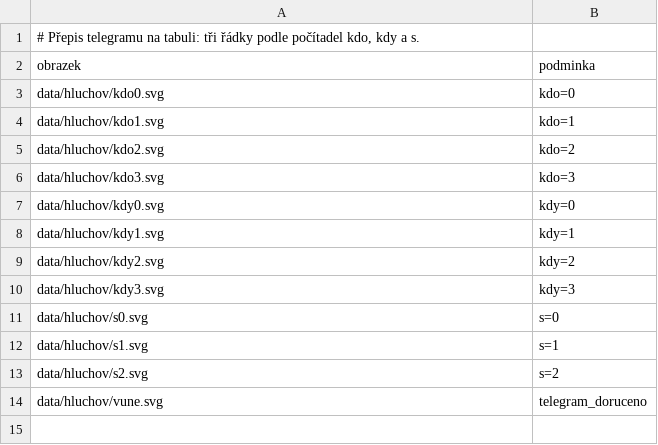
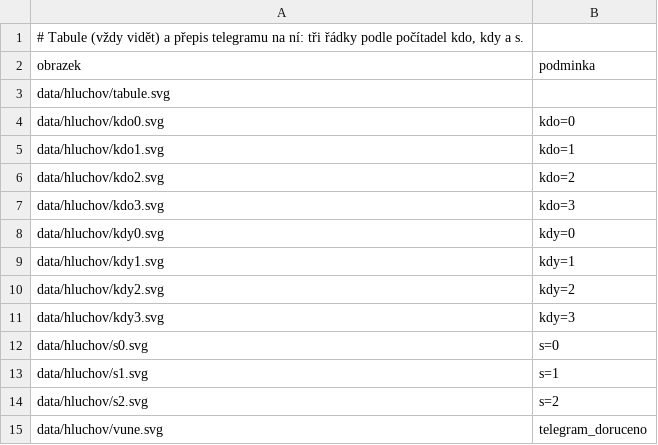
Before and after one commit to jankoubeknic-alt/Postovsky-panacek, a CSV file: data/hluchov/vrstvy.csv, drawn as a sheet.

```diff
--- a/data/hluchov/vrstvy.csv
+++ b/data/hluchov/vrstvy.csv
@@ -1,3 +1,4 @@
-# Přepis telegramu na tabuli: tři řádky podle počítadel kdo, kdy a s.
+# Tabule (vždy vidět) a přepis telegramu na ní: tři řádky podle počítadel kdo, kdy a s.
 obrazek;podminka
+data/hluchov/tabule.svg;
 data/hluchov/kdo0.svg;kdo=0
```
Also changed, not shown: 9 other files.
